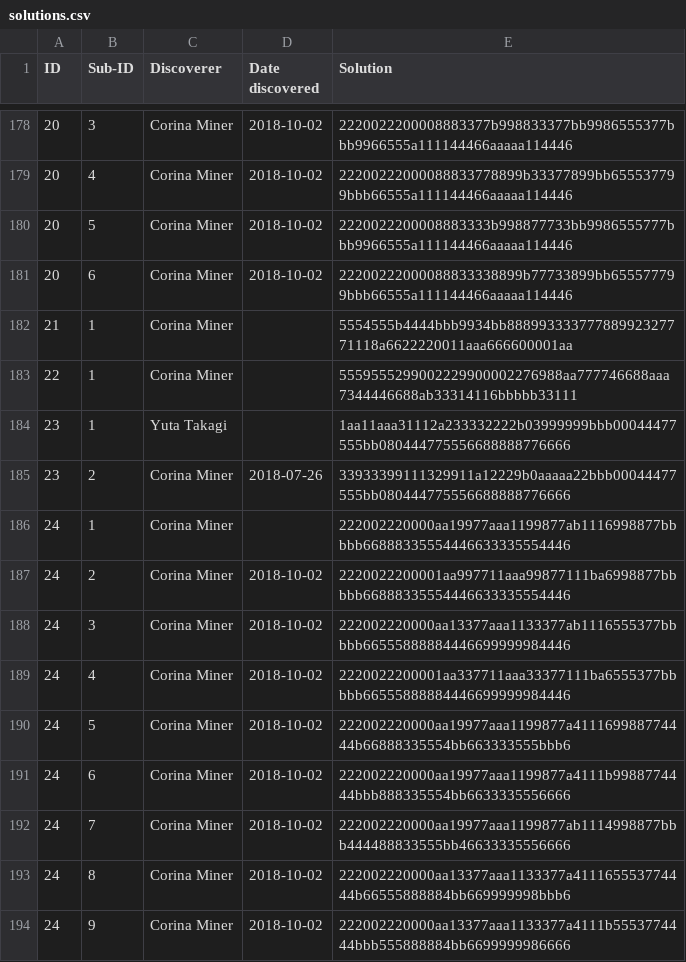
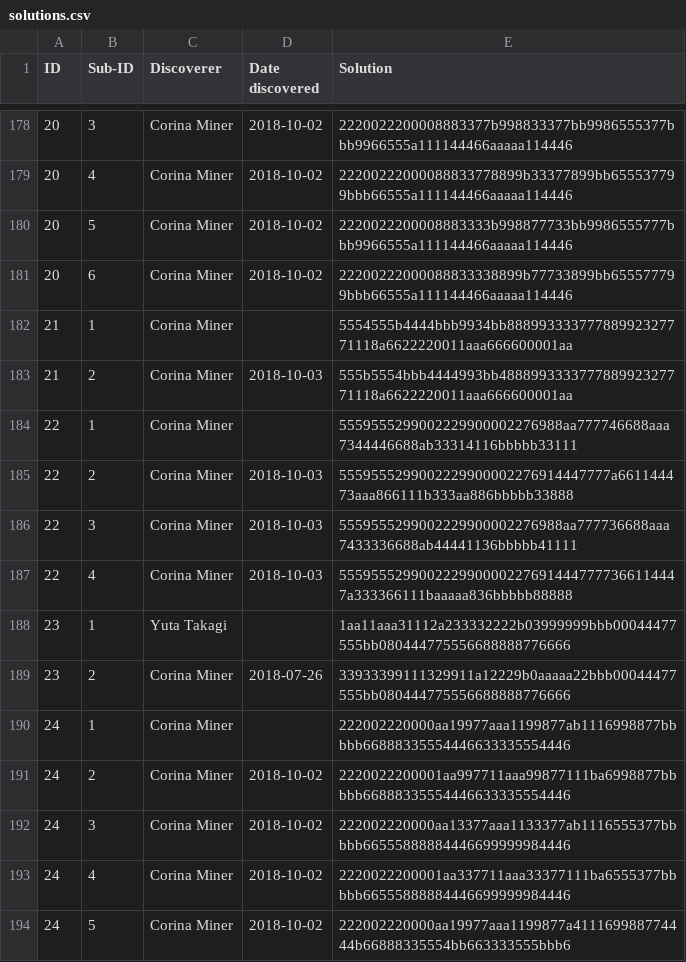
Before and after one commit to corinaminer/triangle-puzzle, a CSV file: solutions.csv, drawn as a sheet; only a part is shown, gaps mark what is left out; the shorter side is filled out with more unchanged rows.

Commit message:
sisters to 21 and 22

```diff
--- a/solutions.csv
+++ b/solutions.csv
@@ -182,3 +182,7 @@ ID,Sub-ID,Discoverer,Date discovered,Solution
 21,1,Corina Miner,,5554555b4444bbb9934bb88899333377788992327771118a6622220011aaa666600001aa
+21,2,Corina Miner,2018-10-03,555b5554bbb4444993bb488899333377788992327771118a6622220011aaa666600001aa
 22,1,Corina Miner,,5559555299002229900002276988aa777746688aaa7344446688ab33314116bbbbb33111
+22,2,Corina Miner,2018-10-03,5559555299002229900002276914447777a661144473aaa866111b333aa886bbbbb33888
+22,3,Corina Miner,2018-10-03,5559555299002229900002276988aa777736688aaa7433336688ab44441136bbbbb41111
+22,4,Corina Miner,2018-10-03,5559555299002229900002276914447777366114447a333366111baaaaa836bbbbb88888
 23,1,Yuta Takagi,,1aa11aaa31112a233332222b03999999bbb00044477555bb080444775556688888776666
```
